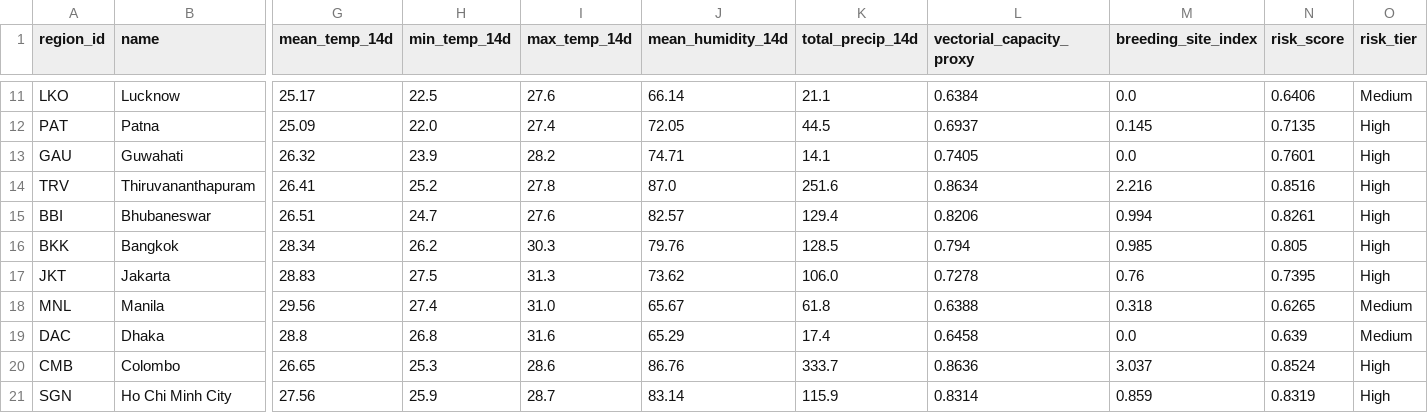
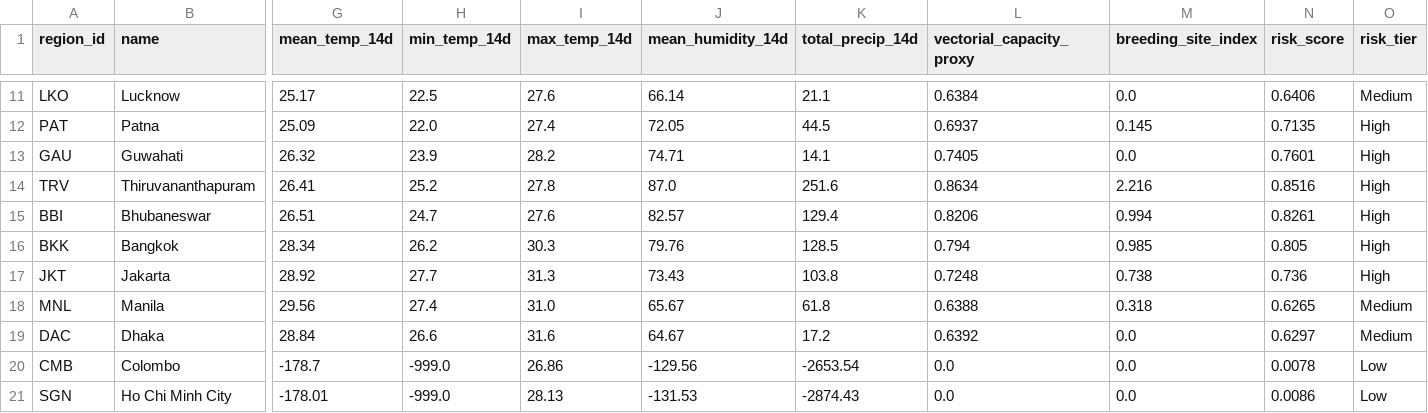
Before and after one commit to Rohith-888-destroyer/BioWeather, a CSV file: data/processed/risk_predictions.csv, drawn as a sheet; only a part is shown, gaps mark what is left out; the diff covers the shown part only; the diff names each change by its address in the sheet, - before the commit and + after, or states it on an @@ line.

```diff
--- a/data/processed/risk_predictions.csv
+++ b/data/processed/risk_predictions.csv
-G17 (mean_temp_14d): 28.83
+G17 (mean_temp_14d): 28.92
-H17 (min_temp_14d): 27.5
+H17 (min_temp_14d): 27.7
-J17 (mean_humidity_14d): 73.62
+J17 (mean_humidity_14d): 73.43
-K17 (total_precip_14d): 106.0
+K17 (total_precip_14d): 103.8
-L17 (vectorial_capacity_proxy): 0.7278
+L17 (vectorial_capacity_proxy): 0.7248
-M17 (breeding_site_index): 0.76
+M17 (breeding_site_index): 0.738
-N17 (risk_score): 0.7395
+N17 (risk_score): 0.736
-G19 (mean_temp_14d): 28.8
+G19 (mean_temp_14d): 28.84
-H19 (min_temp_14d): 26.8
+H19 (min_temp_14d): 26.6
-J19 (mean_humidity_14d): 65.29
+J19 (mean_humidity_14d): 64.67
-K19 (total_precip_14d): 17.4
+K19 (total_precip_14d): 17.2
-L19 (vectorial_capacity_proxy): 0.6458
+L19 (vectorial_capacity_proxy): 0.6392
-N19 (risk_score): 0.639
+N19 (risk_score): 0.6297
-G20 (mean_temp_14d): 26.65
+G20 (mean_temp_14d): -178.7
-H20 (min_temp_14d): 25.3
+H20 (min_temp_14d): -999.0
-I20 (max_temp_14d): 28.6
+I20 (max_temp_14d): 26.86
-J20 (mean_humidity_14d): 86.76
+J20 (mean_humidity_14d): -129.56
-K20 (total_precip_14d): 333.7
+K20 (total_precip_14d): -2653.54
-L20 (vectorial_capacity_proxy): 0.8636
+L20 (vectorial_capacity_proxy): 0.0
-M20 (breeding_site_index): 3.037
+M20 (breeding_site_index): 0.0
-N20 (risk_score): 0.8524
+N20 (risk_score): 0.0078
-O20:O21 (risk_tier): High
+O20:O21 (risk_tier): Low
-G21 (mean_temp_14d): 27.56
+G21 (mean_temp_14d): -178.01
-H21 (min_temp_14d): 25.9
+H21 (min_temp_14d): -999.0
-I21 (max_temp_14d): 28.7
+I21 (max_temp_14d): 28.13
-J21 (mean_humidity_14d): 83.14
+J21 (mean_humidity_14d): -131.53
-K21 (total_precip_14d): 115.9
+K21 (total_precip_14d): -2874.43
-L21 (vectorial_capacity_proxy): 0.8314
+L21 (vectorial_capacity_proxy): 0.0
-M21 (breeding_site_index): 0.859
+M21 (breeding_site_index): 0.0
-N21 (risk_score): 0.8319
+N21 (risk_score): 0.0086
```
Also changed, not shown: 168 edited cells elsewhere in this file, data/processed/features_latest.csv, 7 other files.
